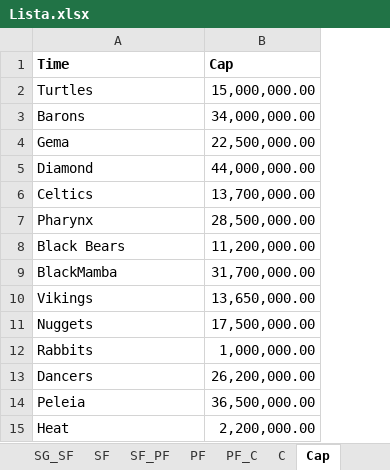
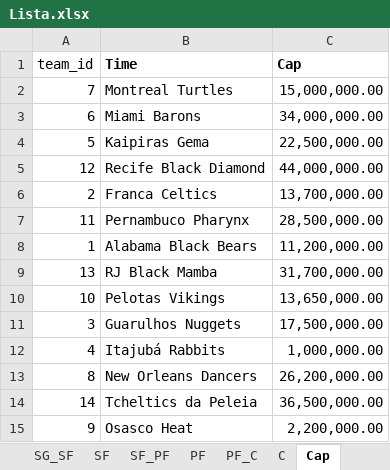
Before and after one commit to filipebrito23/Fantasy-unificado, an Excel workbook: Lista.xlsx, sheet Cap, drawn as a sheet; values as stored, in another font and other column widths than the file's, no borders; addresses are those after the commit; the diff names each change by its address in the sheet, - before the commit and + after, or states it on an @@ line.

```diff
--- a/Lista.xlsx (sheet Cap)
+++ b/Lista.xlsx (sheet Cap)
+column A (team_id), rows 2-15: 7 | 6 | 5 | 12 | 2 | 11 | 1 | 13 | 10 | 3 | 4 | 8 | 14 | 9
-B2 (Time): Turtles
+B2 (Time): Montreal Turtles
-B3 (Time): Barons
+B3 (Time): Miami Barons
-B4 (Time): Gema
+B4 (Time): Kaipiras Gema
-B5 (Time): Diamond
+B5 (Time): Recife Black Diamond
-B6 (Time): Celtics
+B6 (Time): Franca Celtics
-B7 (Time): Pharynx
+B7 (Time): Pernambuco Pharynx
-B8 (Time): Black Bears
+B8 (Time): Alabama Black Bears
-B9 (Time): BlackMamba
+B9 (Time): RJ Black Mamba
-B10 (Time): Vikings
+B10 (Time): Pelotas Vikings
-B11 (Time): Nuggets
+B11 (Time): Guarulhos Nuggets
-B12 (Time): Rabbits
+B12 (Time): Itajubá Rabbits
-B13 (Time): Dancers
+B13 (Time): New Orleans Dancers
-B14 (Time): Peleia
+B14 (Time): Tcheltics da Peleia
-B15 (Time): Heat
+B15 (Time): Osasco Heat
```
Also changed, not shown: sheet C, sheet SG_SF, sheet SF_PF, sheet PF_C, sheet PG_SG, sheet SG, 2 more sheets, home/Lista.xlsx, home/blog.xlsx, 3 other files.
